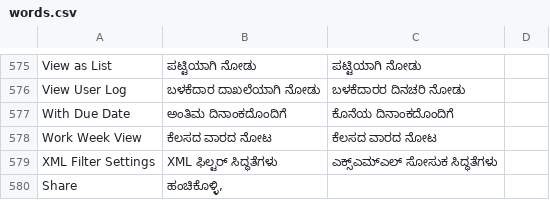
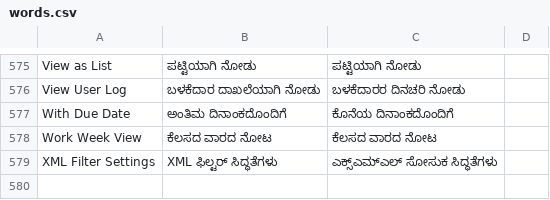
Before and after one commit to kannadiga/kn-fuel, a CSV file: words.csv, drawn as a sheet; only a part is shown, gaps mark what is left out.

Commit message:
Update words.csv

```diff
--- a/words.csv
+++ b/words.csv
@@ -579,2 +579 @@
 "XML Filter Settings","XML ಫಿಲ್ಟರ್ ಸಿದ್ಧತೆಗಳು","ಎಕ್ಸ್ಎಮ್ಎಲ್‌ ಸೋಸುಕ ಸಿದ್ಧತೆಗಳು",
-"Share", "ಹಂಚಿಕೊಳ್ಳಿ,",""
```
